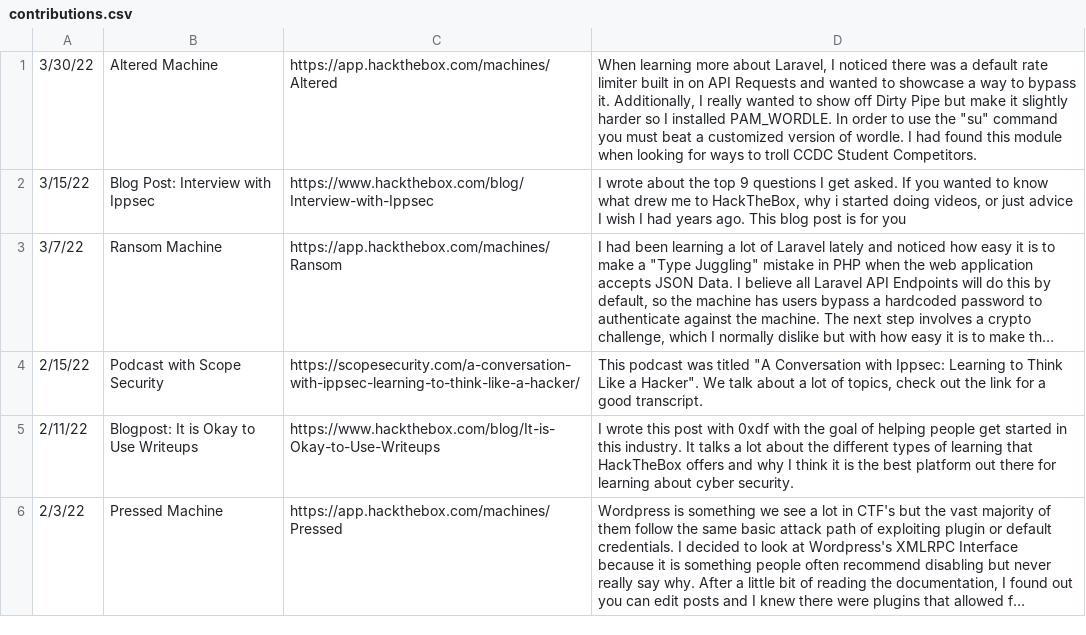
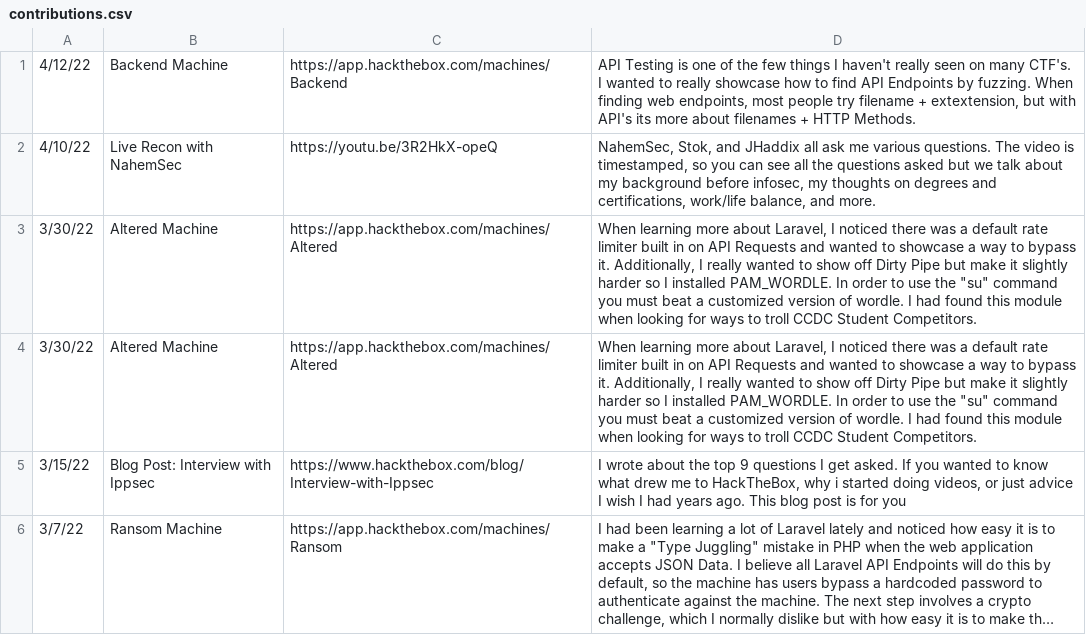
Before and after one commit to IppSec/ippsec.github.io, a CSV file: contributions/contributions.csv, drawn as a sheet; only a part is shown; the shorter side is filled out with more unchanged rows; long unchanged cells end in …; the diff names each change by its address in the sheet, - before the commit and + after, or states it on an @@ line.

Commit message:
Updated datasets

```diff
--- a/contributions/contributions.csv
+++ b/contributions/contributions.csv
+row 1: 4/12/22 | Backend Machine | https://app.hackthebox.com/machines/Backend | API Testing is one of the few things I haven't really seen on many CTF's. I wanted to really showcase how to find API Endpoints by fuzzing. When finding web endpoints, most people try filename + extextension, but with API's its more about filenames + HTTP Methods.
+row 2: 4/10/22 | Live Recon with NahemSec | https://youtu.be/3R2HkX-opeQ | NahemSec, Stok, and JHaddix all ask me various questions. The video is timestamped, so you can see all the questions asked but we talk about my background before infosec, my thoughts on degrees and certifications, work/life balance, and more.
+row 3: 3/30/22 | Altered Machine | https://app.hackthebox.com/machines/Altered | When learning more about Laravel, I noticed there was a default rate limiter built in on API Requests and wanted to showcase a way to bypass it. Additionally, I really wanted to show off Dirty Pipe but make it slightly harder so I installed PAM_WORDLE. In order to use the "su" command you must beat a customized version of wordle. I had found this module when looking for ways to troll CCDC Student Competitors.
```
Also changed, not shown: 2 other files.
